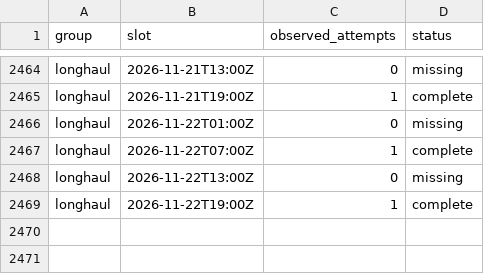
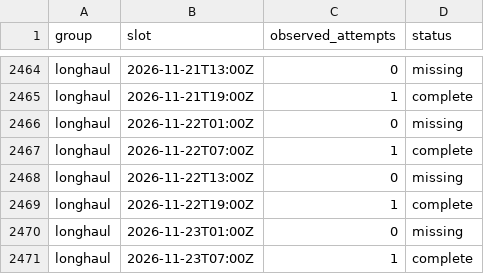
Before and after one commit to jacob7choi-xyz/fli-tracker, a CSV file: coverage.csv, drawn as a sheet; only a part is shown, gaps mark what is left out.

```diff
--- a/coverage.csv
+++ b/coverage.csv
@@ -2469 +2469,3 @@ longhaul,2026-11-22T13:00Z,0,missing
 longhaul,2026-11-22T19:00Z,1,complete
+longhaul,2026-11-23T01:00Z,0,missing
+longhaul,2026-11-23T07:00Z,1,complete
```
Also changed, not shown: 1 other file.
